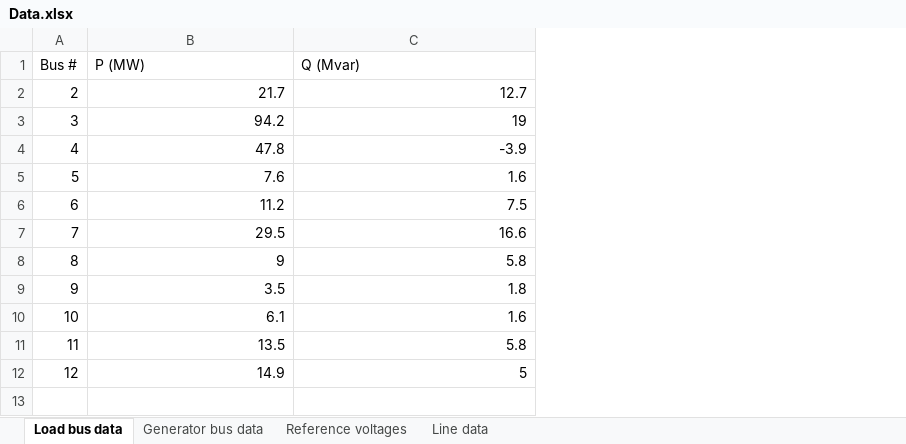
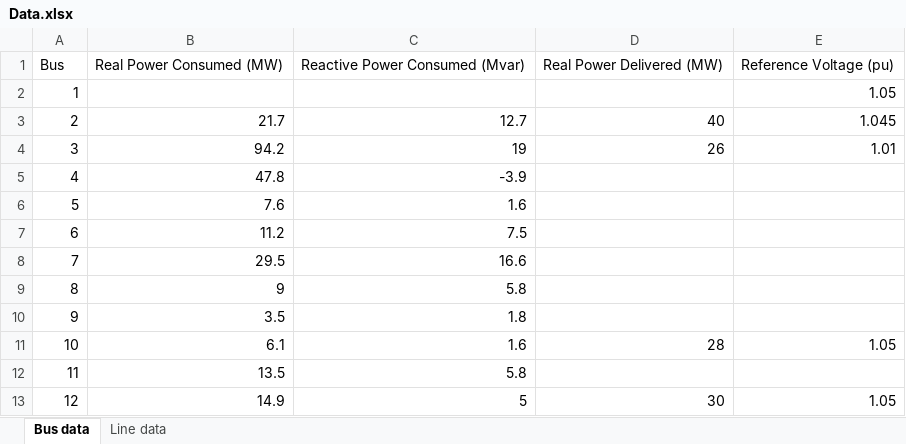
Before and after one commit to ee454-team-25/power-flow-solver, an Excel workbook: data/Data.xlsx, sheet Bus data, drawn as a sheet; values as stored, in another font and other column widths than the file's, no borders; addresses are those after the commit; the diff names each change by its address in the sheet, - before the commit and + after, or states it on an @@ line.

Commit message:
Read bus data from input and create a power flow module.
Move power flow methods (read_bus_data and create_admittance_matrix) to the power_flow module. Add two sample files based on the two- and three-bus systems from class.

```diff
--- a/data/Data.xlsx (sheet Bus data)
+++ b/data/Data.xlsx (sheet Bus data)
-sheet tab: Load bus data
+sheet tab: Bus data
-sheet tab: Generator bus data
-sheet tab: Reference voltages
+column D, rows 3-13: 40 | 26 |  |  |  |  |  |  | 28 |  | 30
+column E, rows 2-13: 1.05 | 1.045 | 1.01 |  |  |  |  |  |  | 1.05 |  | 1.05
+row 1: Bus | Real Power Consumed (MW) | Reactive Power Consumed (Mvar) | Real Power Delivered (MW) | Reference Voltage (pu)
@@ column A renumbered in row 2 @@
-B2: P (MW)
+B2: (empty)
-C2: Q (Mvar)
+C2: (empty)
```
Also changed, not shown: sheet Line data, 5 other files.
